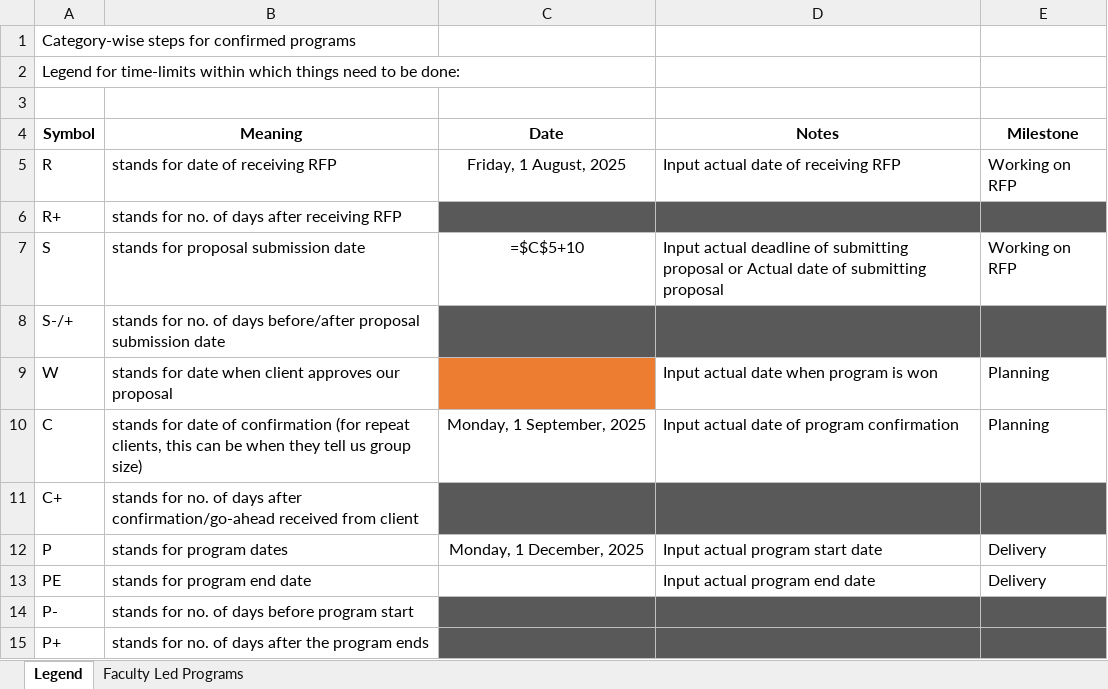
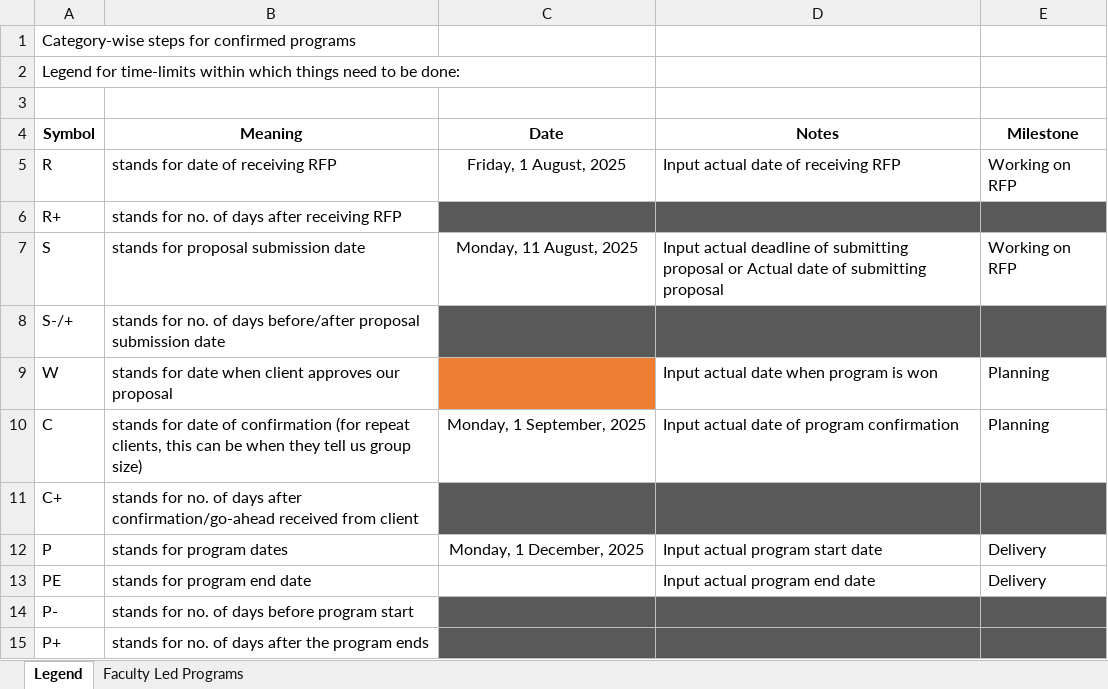
Before and after one commit to vnaudoori28/MondayProgramSync, an Excel workbook: programs/_template/program.xlsx, sheet Legend, drawn as a sheet; values as stored, in another font and other column widths than the file's, no borders; formulas without a stored value are shown as written; the diff names each change by its address in the sheet, - before the commit and + after, or states it on an @@ line.

```diff
--- a/programs/_template/program.xlsx (sheet Legend)
+++ b/programs/_template/program.xlsx (sheet Legend)
-C7 (Date): =$C$5+10
+C7 (Date): Monday, 11 August, 2025
```
Also changed, not shown: sheet Faculty Led Programs.
